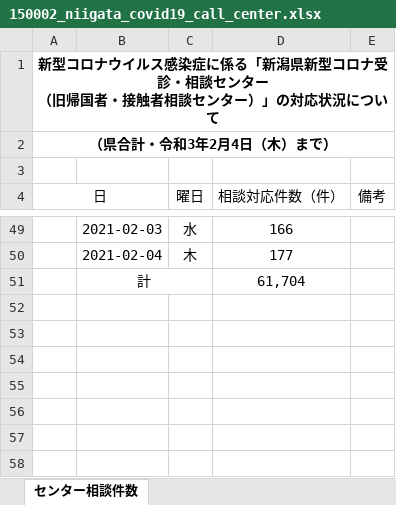
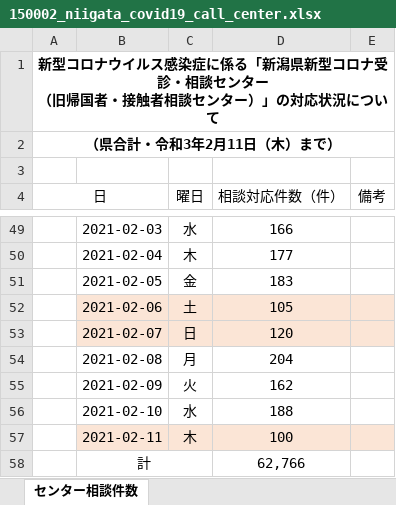
Before and after one commit to CodeForNiigata/covid19-data-niigata, an Excel workbook: dist/xlsx/150002_niigata_covid19_call_center.xlsx, sheet センター相談件数, drawn as a sheet; only a part is shown, gaps mark what is left out; values as stored, in another font and other column widths than the file's, no borders; addresses are those after the commit; the diff names each change by its address in the sheet, - before the commit and + after, or states it on an @@ line.

```diff
--- a/dist/xlsx/150002_niigata_covid19_call_center.xlsx (sheet センター相談件数)
+++ b/dist/xlsx/150002_niigata_covid19_call_center.xlsx (sheet センター相談件数)
-A2 (日): （県合計・令和3年2月4日（木）まで）
+A2 (日): （県合計・令和3年2月11日（木）まで）
+row 51:  | 2021-02-05 | 金 | 183
+row 52:  | 2021-02-06 | 土 | 105
+row 53:  | 2021-02-07 | 日 | 120
+row 54:  | 2021-02-08 | 月 | 204
+row 55:  | 2021-02-09 | 火 | 162
+row 56:  | 2021-02-10 | 水 | 188
+row 57:  | 2021-02-11 | 木 | 100
-D58 (相談対応件数（件）): 61,704
+D58 (相談対応件数（件）): 62,766
```
Also changed, not shown: dist/xlsx/150002_niigata_covid19_test.xlsx, 8 other files.
